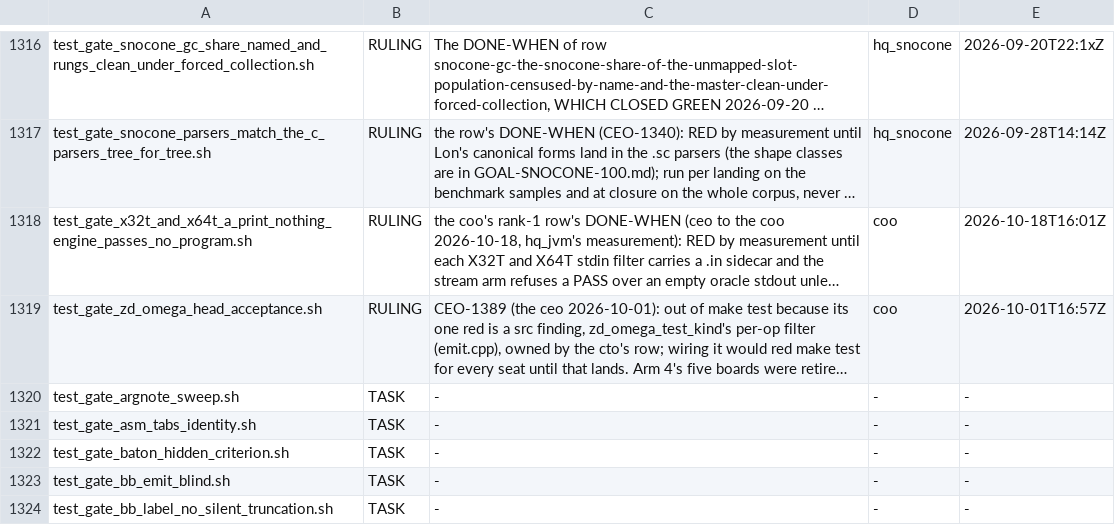
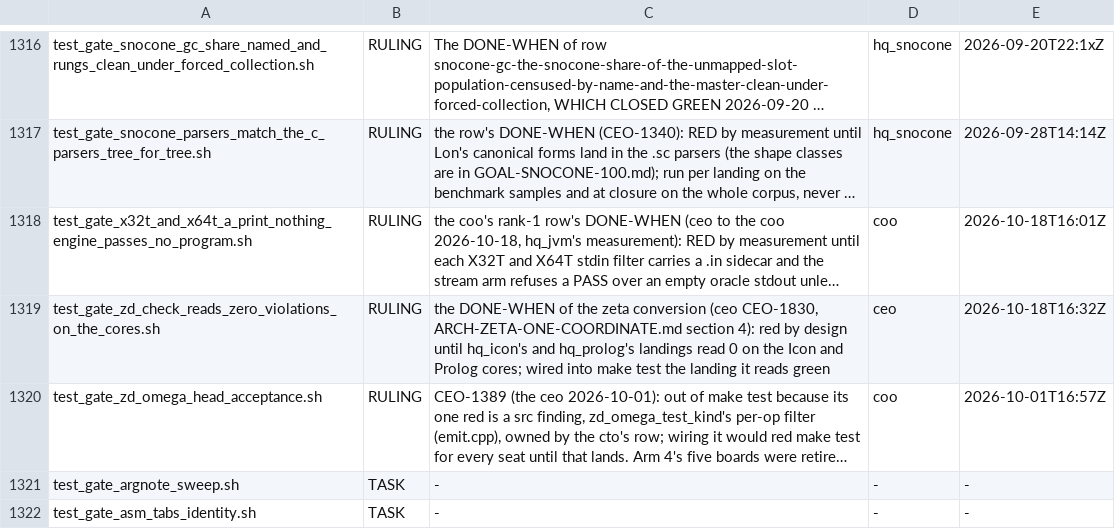
Before and after one commit to snobol4ever/harness, a TSV file: scripts/gate_wiring.tsv, drawn as a sheet; only a part is shown, gaps mark what is left out; the shorter side is filled out with more unchanged rows; long unchanged cells end in …; the diff names each change by its address in the sheet, - before the commit and + after, or states it on an @@ line.

Commit message:
gate: test_gate_zd_check_reads_zero_violations_on_the_cores.sh -- the DONE-WHEN of the zeta conversion (ceo CEO-1830, ARCH-ZETA-ONE-COORDINATE.md section 4): every PARTITION core entry of the seven masters compiled under SCRIP_ZD_CHECK=1, the verifier's violations summed per language; the verdict counts only graphs in the absolute coordinate (Prolog, Icon), a relative graph's count is reported beside it; declared RULING in gate_wiring.tsv (red by design until the Icon core reads 0)
First board, SCRIP 5c37a2dee plus hq_zetas's 63d9ec6c6, 2026-10-18 11:4x CDT, 1m01s wall: snobol4 25 of 34 compiled, 68 graphs, 0 absolute (65 relative, reported: the verifier does not yet know the pattern boxes' conventions and SNOBOL4 passes every one of them); icon 18 of 23, 100 graphs all absolute, 476 violations, worst procedure_every_scan_replace_18 at 71; prolog 54 of 54, 13,634 graphs all absolute, 0 violations; raku 44 of 44, 172 graphs, 12 absolute, 0 (50 relative reported); pascal 29 of 34, 0 (8 relative); snocone 35 of 36, 0 (146 relative); rebus 9 of 9, 0 (12 relative). Total 14,169 graphs, 476 violations in the verdict, 281 reported.

```diff
--- a/scripts/gate_wiring.tsv
+++ b/scripts/gate_wiring.tsv
+row 1319: test_gate_zd_check_reads_zero_violations_on_the_cores.sh | RULING | the DONE-WHEN of the zeta conversion (ceo CEO-1830, ARCH-ZETA-ONE-COORDINATE.md section 4): red by design until hq_icon's and hq_prolog's landings read 0 on the Icon and Prolog cores; wired into make test the landing it reads green | ceo | 2026-10-18T16:32Z
```
Also changed, not shown: 1 other file.
